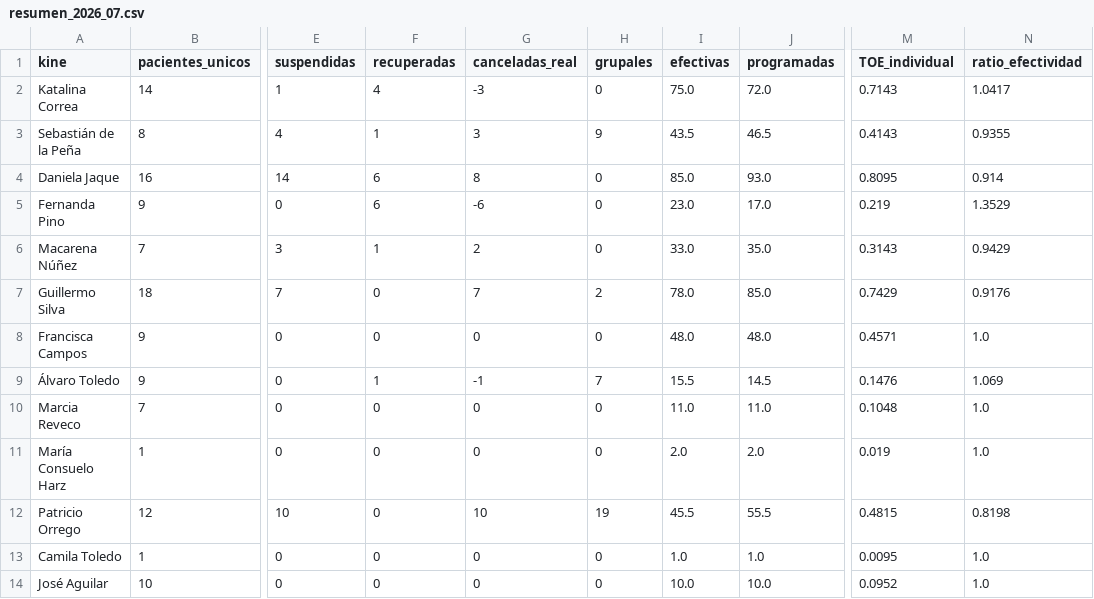
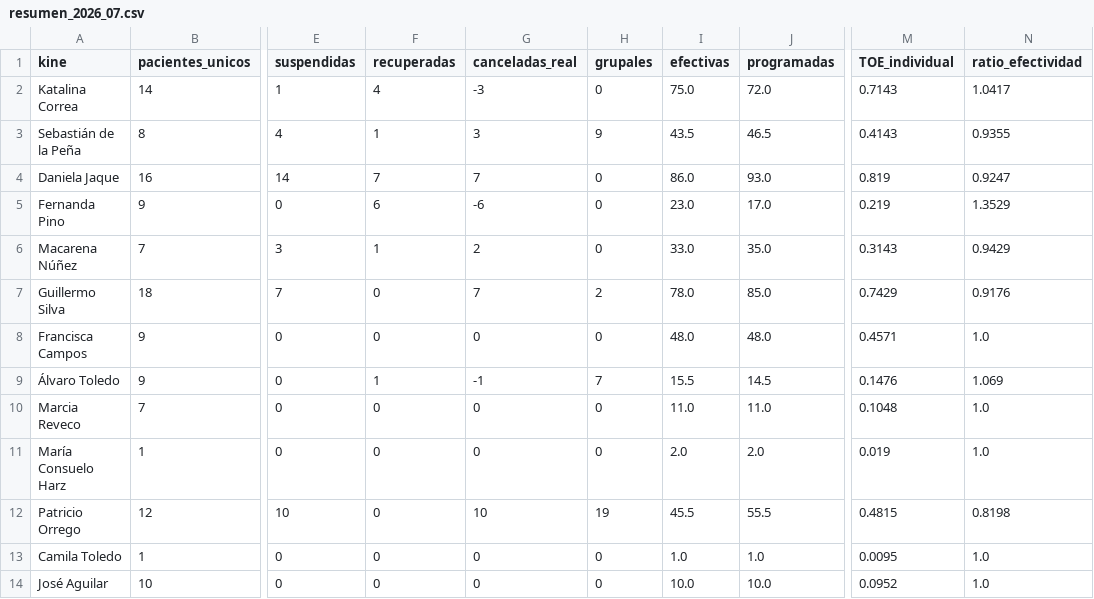
Before and after one commit to SebaNazar/termometro-kinexperience, a CSV file: docs/resumen_2026_07.csv, drawn as a sheet; only a part is shown, gaps mark what is left out; the diff names each change by its address in the sheet, - before the commit and + after, or states it on an @@ line.

```diff
--- a/docs/resumen_2026_07.csv
+++ b/docs/resumen_2026_07.csv
-F4 (recuperadas): 6
+F4 (recuperadas): 7
-G4 (canceladas_real): 8
+G4 (canceladas_real): 7
-I4 (efectivas): 85.0
+I4 (efectivas): 86.0
-M4 (TOE_individual): 0.8095
+M4 (TOE_individual): 0.819
-N4 (ratio_efectividad): 0.914
+N4 (ratio_efectividad): 0.9247
```
Also changed, not shown: 3 other files.
